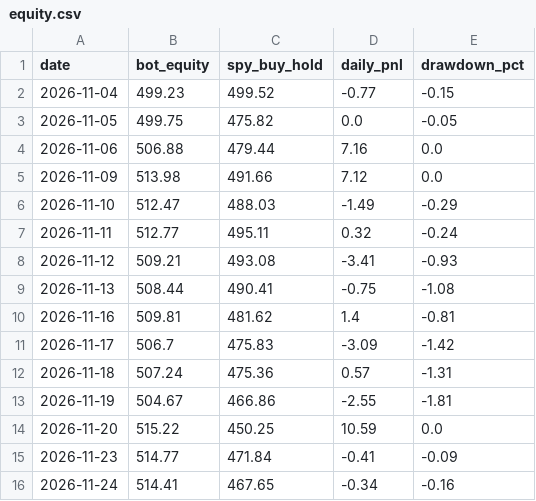
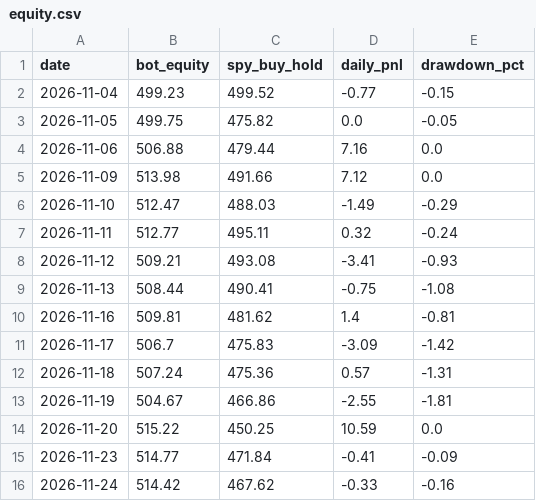
Before and after one commit to TheutzuBosu/theo-trading-bot, a CSV file: state/equity.csv, drawn as a sheet.

Commit message:
chore(state): actualizare equity.csv

```diff
--- a/state/equity.csv
+++ b/state/equity.csv
@@ -15,2 +15,2 @@ date,bot_equity,spy_buy_hold,daily_pnl,drawdown_pct
 2026-11-23,514.77,471.84,-0.41,-0.09
-2026-11-24,514.41,467.65,-0.34,-0.16
+2026-11-24,514.42,467.62,-0.33,-0.16
```
